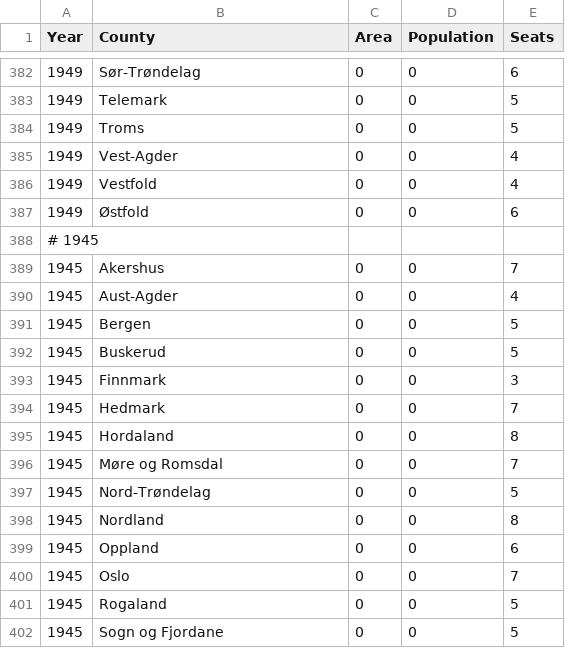
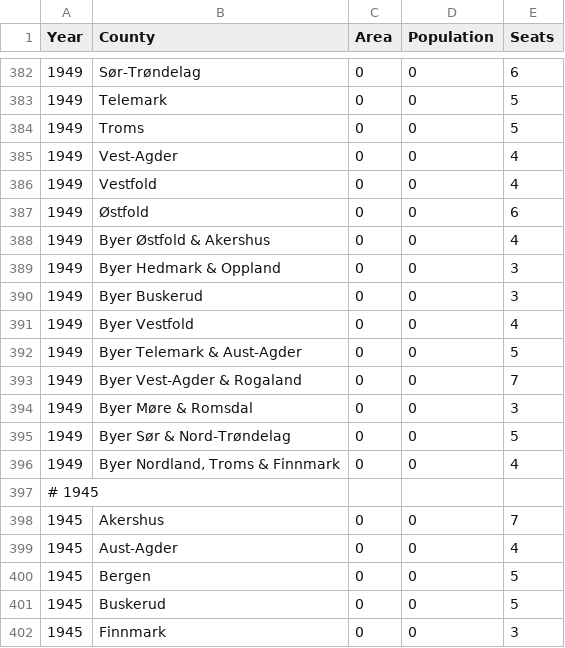
Before and after one commit to Project-Lavinia/Lavinia-api, a CSV file: Api/Data/Countries/NO/CountyData.csv, drawn as a sheet; only a part is shown, gaps mark what is left out; the shorter side is filled out with more unchanged rows; the diff names each change by its address in the sheet, - before the commit and + after, or states it on an @@ line.

```diff
--- a/Api/Data/Countries/NO/CountyData.csv
+++ b/Api/Data/Countries/NO/CountyData.csv
+row 388: 1949 | Byer Østfold & Akershus | 0 | 0 | 4
+row 389: 1949 | Byer Hedmark & Oppland | 0 | 0 | 3
+row 390: 1949 | Byer Buskerud | 0 | 0 | 3
+row 391: 1949 | Byer Vestfold | 0 | 0 | 4
+row 392: 1949 | Byer Telemark & Aust-Agder | 0 | 0 | 5
+row 393: 1949 | Byer Vest-Agder & Rogaland | 0 | 0 | 7
+row 394: 1949 | Byer Møre & Romsdal | 0 | 0 | 3
+row 395: 1949 | Byer Sør & Nord-Trøndelag | 0 | 0 | 5
+row 396: 1949 | Byer Nordland, Troms & Finnmark | 0 | 0 | 4
```
Also changed, not shown: Api/Data/Countries/NO/PE/1949.csv.
